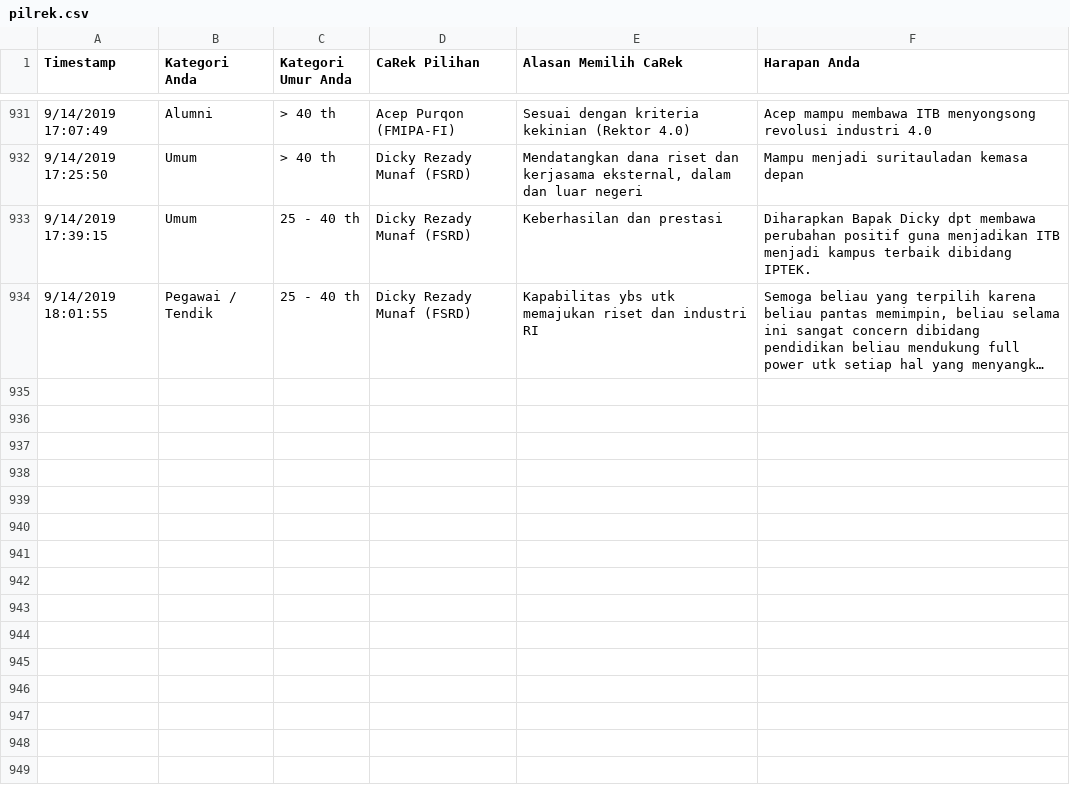
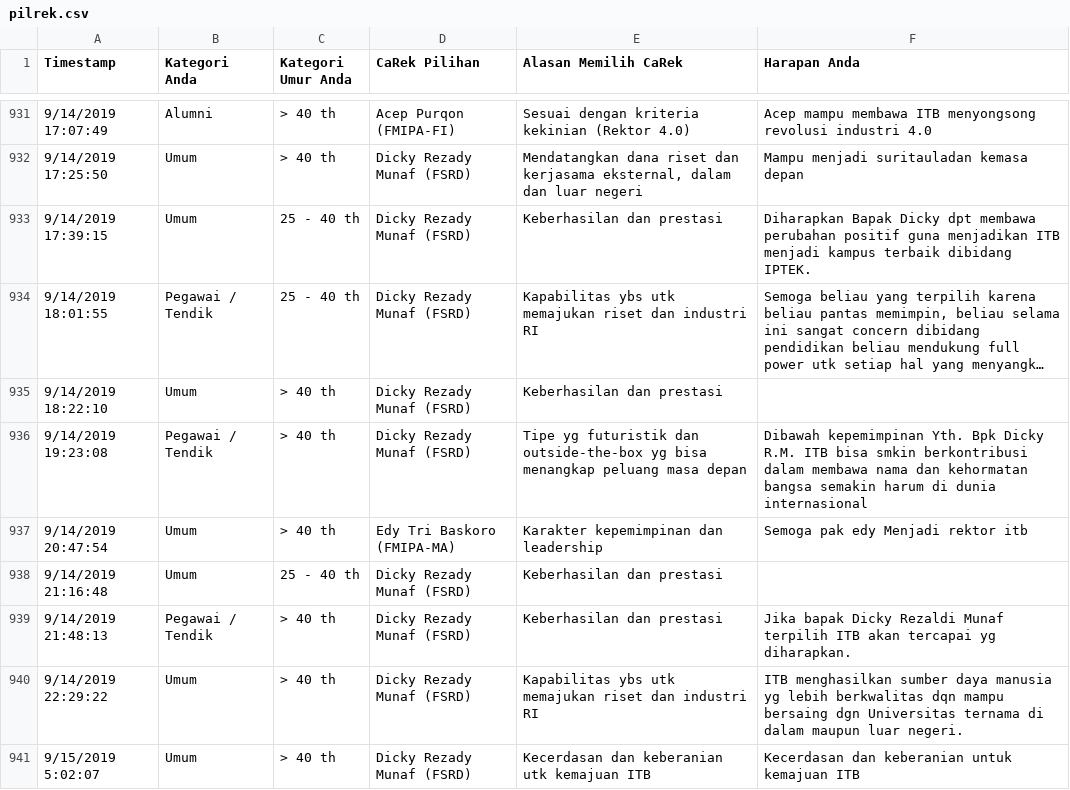
Before and after one commit to eueung/pilrek, a CSV file: pilrek.csv, drawn as a sheet; only a part is shown, gaps mark what is left out; long unchanged cells end in …; the diff names each change by its address in the sheet, - before the commit and + after, or states it on an @@ line.

```diff
--- a/pilrek.csv
+++ b/pilrek.csv
+row 935: 9/14/2019 18:22:10 | Umum | > 40 th | Dicky Rezady Munaf (FSRD) | Keberhasilan dan prestasi
+row 936: 9/14/2019 19:23:08 | Pegawai / Tendik | > 40 th | Dicky Rezady Munaf (FSRD) | Tipe yg futuristik dan outside-the-box yg bisa menangkap peluang masa depan | Dibawah kepemimpinan Yth. Bpk Dicky R.M. ITB bisa smkin berkontribusi dalam membawa nama dan kehormatan bangsa semakin harum di dunia internasional
+row 937: 9/14/2019 20:47:54 | Umum | > 40 th | Edy Tri Baskoro (FMIPA-MA) | Karakter kepemimpinan dan leadership | Semoga pak edy Menjadi rektor itb
+row 938: 9/14/2019 21:16:48 | Umum | 25 - 40 th | Dicky Rezady Munaf (FSRD) | Keberhasilan dan prestasi
+row 939: 9/14/2019 21:48:13 | Pegawai / Tendik | > 40 th | Dicky Rezady Munaf (FSRD) | Keberhasilan dan prestasi | Jika bapak Dicky Rezaldi Munaf terpilih ITB akan tercapai yg diharapkan.
+row 940: 9/14/2019 22:29:22 | Umum | > 40 th | Dicky Rezady Munaf (FSRD) | Kapabilitas ybs utk memajukan riset dan industri RI | ITB menghasilkan sumber daya manusia yg lebih berkwalitas dqn mampu bersaing dgn Universitas ternama di dalam maupun luar negeri.
+row 941: 9/15/2019 5:02:07 | Umum | > 40 th | Dicky Rezady Munaf (FSRD) | Kecerdasan dan keberanian utk kemajuan ITB | Kecerdasan dan keberanian untuk kemajuan ITB
```
Also changed, not shown: pilrek-anon.csv.
